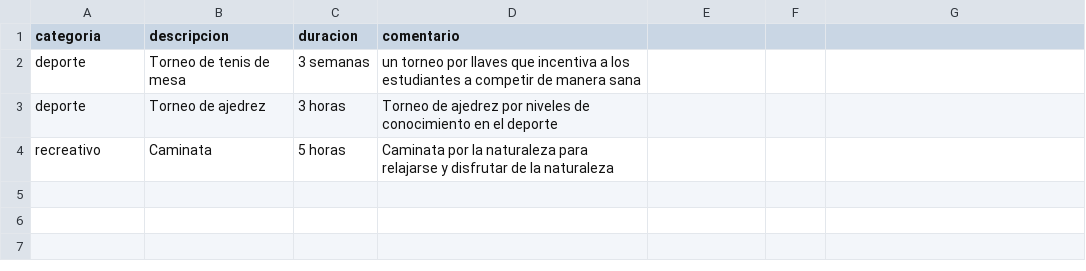
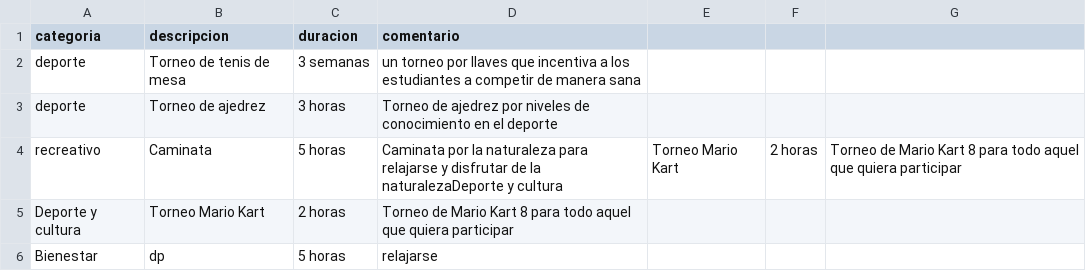
Before and after one commit to Murijioshavez/proyecto-progra, a CSV file: actividades.csv, drawn as a sheet.

Commit message:
ya todo jalando
uwu

```diff
--- a/actividades.csv
+++ b/actividades.csv
@@ -3,2 +3,4 @@ deporte,Torneo de tenis de mesa, 3 semanas, un torneo por llaves que incentiva a
 deporte, Torneo de ajedrez, 3 horas, Torneo de ajedrez por niveles de conocimiento en el deporte
-recreativo, Caminata, 5 horas, Caminata por la naturaleza para relajarse y disfrutar de la naturaleza
+recreativo, Caminata, 5 horas, Caminata por la naturaleza para relajarse y disfrutar de la naturalezaDeporte y cultura,Torneo Mario Kart,2 horas,Torneo de Mario Kart 8 para todo aquel que quiera participar
+Deporte y cultura,Torneo Mario Kart,2 horas,Torneo de Mario Kart 8 para todo aquel que quiera participar
+Bienestar,dp,5 horas,relajarse
```
Also changed, not shown: 2 other files.
